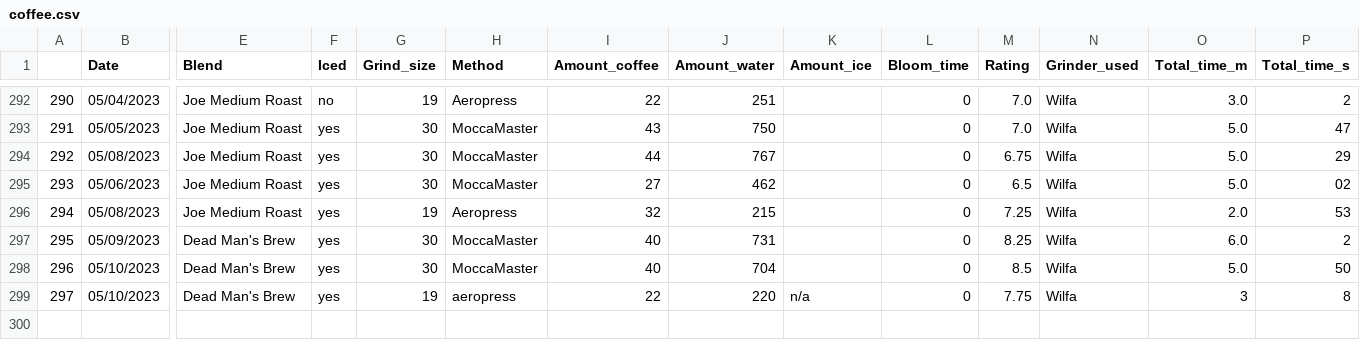
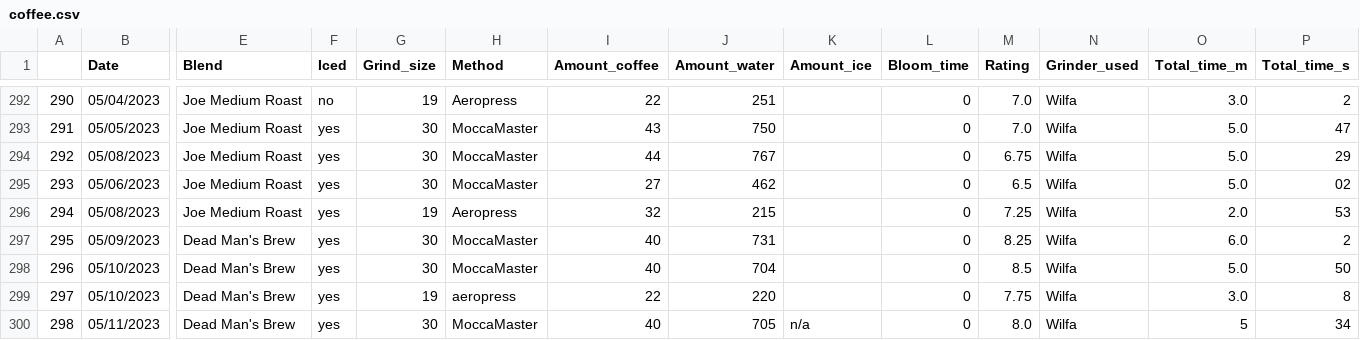
Before and after one commit to TomPMcGuire37/Coffee2, a CSV file: coffee.csv, drawn as a sheet; only a part is shown, gaps mark what is left out; rows hold the shown columns only; the diff names each change by its address in the sheet, - before the commit and + after, or states it on an @@ line.

Commit message:
Daily Coffee Data

```diff
--- a/coffee.csv
+++ b/coffee.csv
-K299 (Amount_ice): n/a
+K299 (Amount_ice): (empty)
-O299 (Total_time_m): 3
+O299 (Total_time_m): 3.0
+row 300: 298 | 05/11/2023 | Dead Man's Brew | yes | 30 | MoccaMaster | 40 | 705 | n/a | 0 | 8.0 | Wilfa | 5 | 34
```
Also changed, not shown: 1 other file.
